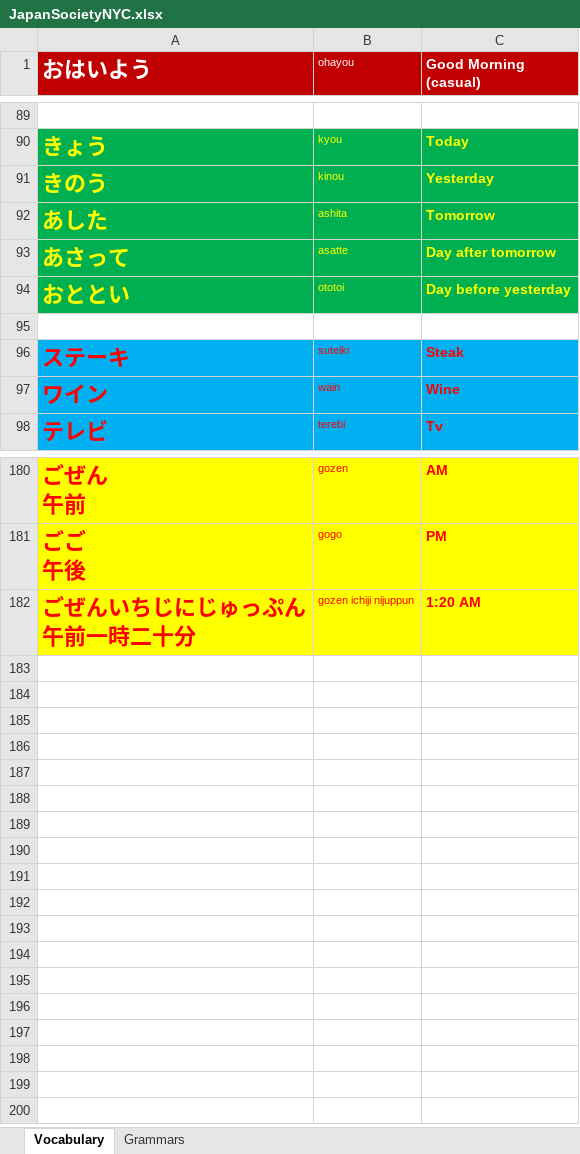
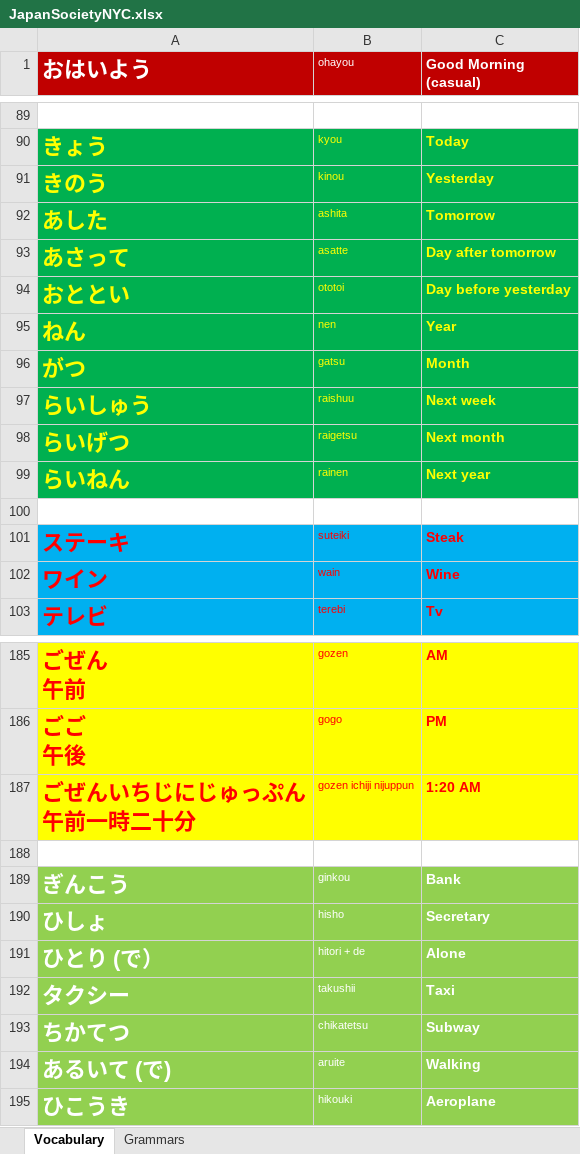
Before and after one commit to TienVNguyen/Japanese, an Excel workbook: JapanSocietyNYC.xlsx, sheet Vocabulary, drawn as a sheet; only a part is shown, gaps mark what is left out; values as stored, in another font and other column widths than the file's, no borders; the diff names each change by its address in the sheet, - before the commit and + after, or states it on an @@ line.

Commit message:
Update JapanSocietyNYC
- Japanese Lesson 10: Particles

```diff
--- a/JapanSocietyNYC.xlsx (sheet Vocabulary)
+++ b/JapanSocietyNYC.xlsx (sheet Vocabulary)
+row 95: ねん | nen | Year
+row 96: がつ | gatsu | Month
+row 97: らいしゅう | raishuu | Next week
+row 98: らいげつ | raigetsu | Next month
+row 99: らいねん | rainen | Next year
+row 188: (empty)
+row 189: ぎんこう | ginkou | Bank
+row 190: ひしょ | hisho | Secretary
+row 191: ひとり (で） | hitori + de | Alone
+row 192: タクシー | takushii | Taxi
+row 193: ちかてつ | chikatetsu | Subway
+row 194: あるいて (で) | aruite | Walking
+row 195: ひこうき | hikouki | Aeroplane
```
Also changed, not shown: sheet Grammars.
